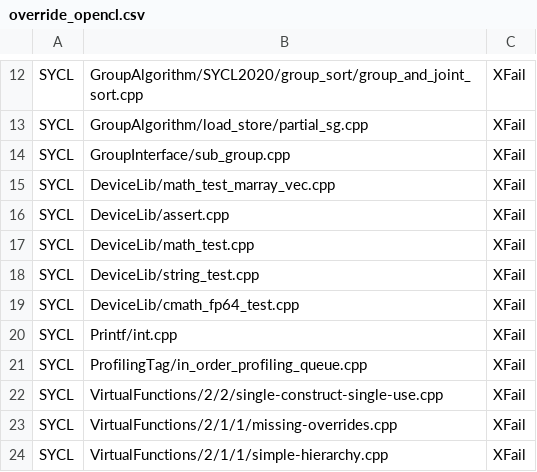
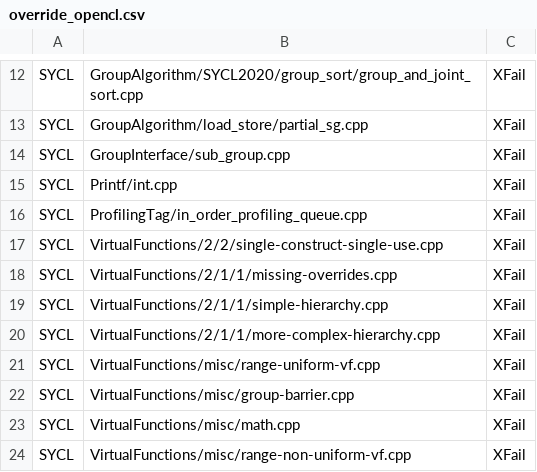
Before and after one commit to uxlfoundation/oneapi-construction-kit, a CSV file: scripts/testing/sycl_e2e/override_opencl.csv, drawn as a sheet; only a part is shown, gaps mark what is left out; the shorter side is filled out with more unchanged rows.

```diff
--- a/scripts/testing/sycl_e2e/override_opencl.csv
+++ b/scripts/testing/sycl_e2e/override_opencl.csv
@@ -14,7 +14,2 @@ SYCL,GroupAlgorithm/load_store/partial_sg.cpp,XFail
 SYCL,GroupInterface/sub_group.cpp,XFail
-SYCL,DeviceLib/math_test_marray_vec.cpp,XFail
-SYCL,DeviceLib/assert.cpp,XFail
-SYCL,DeviceLib/math_test.cpp,XFail
-SYCL,DeviceLib/string_test.cpp,XFail
-SYCL,DeviceLib/cmath_fp64_test.cpp,XFail
 SYCL,Printf/int.cpp,XFail
```
Also changed, not shown: scripts/testing/sycl_e2e/override_all.csv, scripts/testing/sycl_e2e/override_native_cpu.csv.
